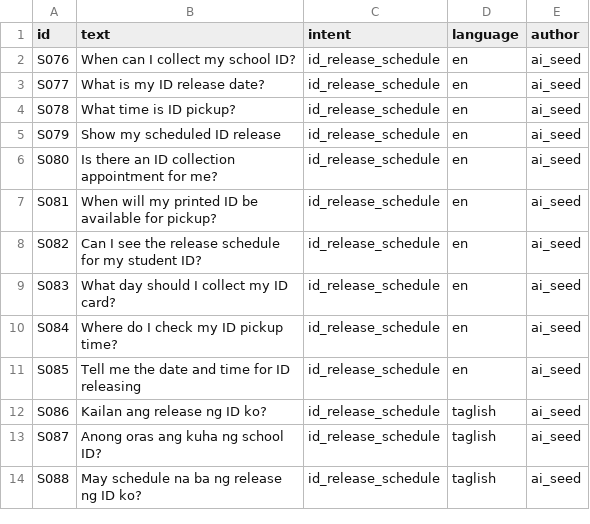
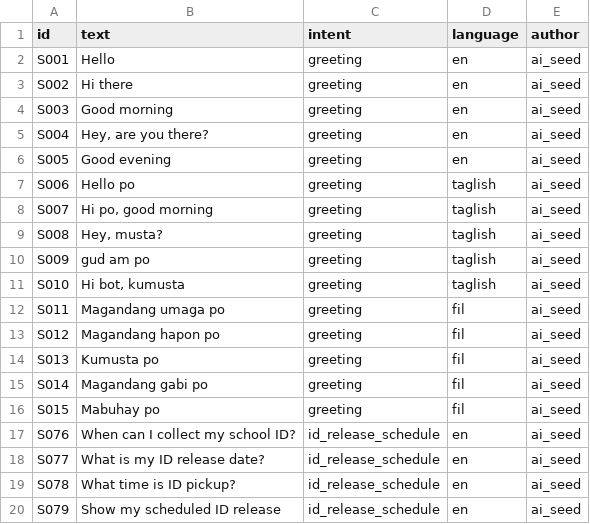
Before and after one commit to StillChoosingYou/AI-chatbot, a CSV file: property_management_dataset.csv, drawn as a sheet; only a part is shown; the shorter side is filled out with more unchanged rows; the diff names each change by its address in the sheet, - before the commit and + after, or states it on an @@ line.

```diff
--- a/property_management_dataset.csv
+++ b/property_management_dataset.csv
+row 2: S001 | Hello | greeting | en | ai_seed
+row 3: S002 | Hi there | greeting | en | ai_seed
+row 4: S003 | Good morning | greeting | en | ai_seed
+row 5: S004 | Hey, are you there? | greeting | en | ai_seed
+row 6: S005 | Good evening | greeting | en | ai_seed
+row 7: S006 | Hello po | greeting | taglish | ai_seed
+row 8: S007 | Hi po, good morning | greeting | taglish | ai_seed
+row 9: S008 | Hey, musta? | greeting | taglish | ai_seed
+row 10: S009 | gud am po | greeting | taglish | ai_seed
+row 11: S010 | Hi bot, kumusta | greeting | taglish | ai_seed
+row 12: S011 | Magandang umaga po | greeting | fil | ai_seed
+row 13: S012 | Magandang hapon po | greeting | fil | ai_seed
+row 14: S013 | Kumusta po | greeting | fil | ai_seed
+row 15: S014 | Magandang gabi po | greeting | fil | ai_seed
+row 16: S015 | Mabuhay po | greeting | fil | ai_seed
```
Also changed, not shown: evaluation/confusion_matrix.csv, evaluation/predictions.csv, 13 other files.
